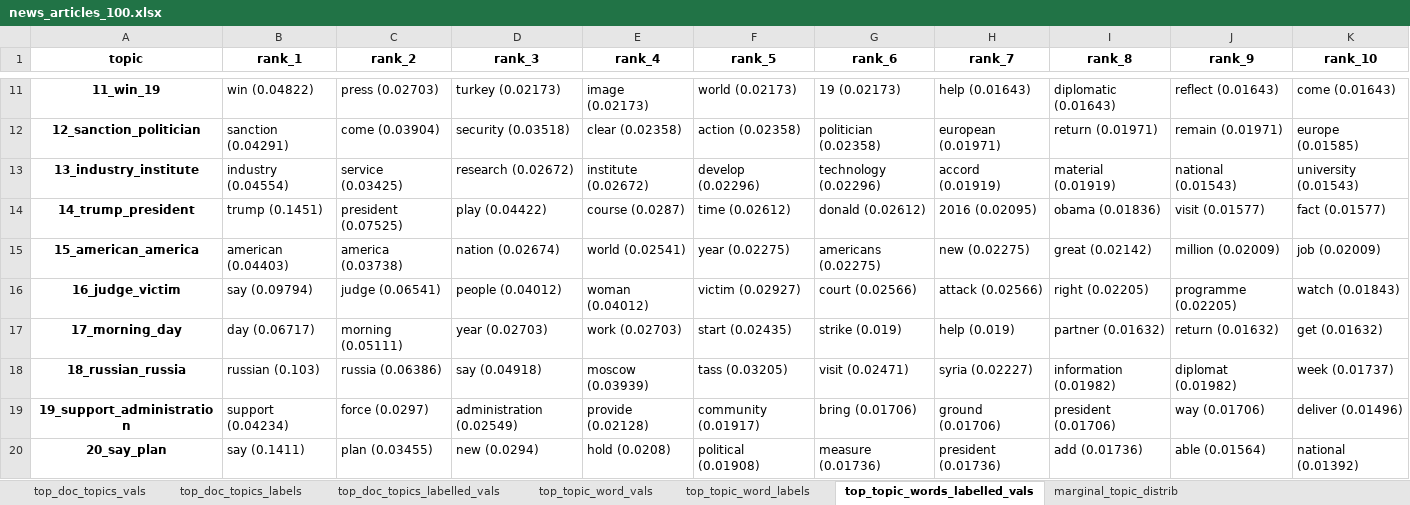
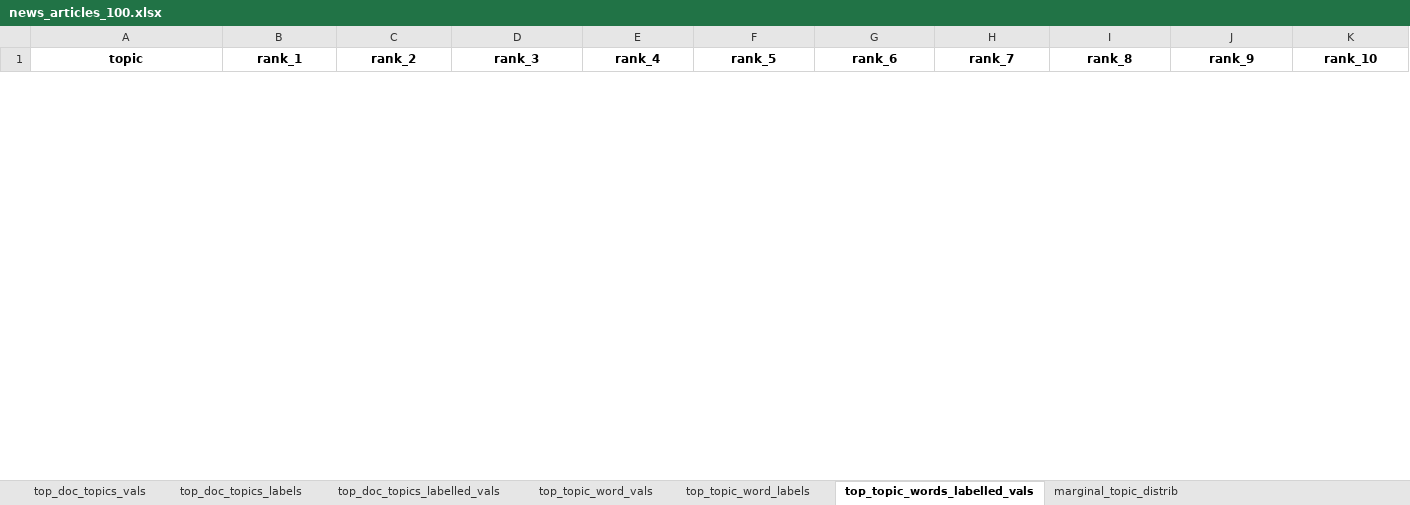
Before and after one commit to internaut/tmtoolkit, an Excel workbook: doc/source/data/news_articles_100.xlsx, sheet top_topic_words_labelled_vals, drawn as a sheet; only a part is shown, gaps mark what is left out; values as stored, in another font and other column widths than the file's, no borders; removed rows and columns are numbered as before the commit, all else as after; the diff covers the shown part only; the diff names each change by its address in the sheet, - before the commit and + after, or states it on an @@ line.

```diff
--- a/doc/source/data/news_articles_100.xlsx (sheet top_topic_words_labelled_vals)
+++ b/doc/source/data/news_articles_100.xlsx (sheet top_topic_words_labelled_vals)
-row 11: 11_win_19 | win (0.04822) | press (0.02703) | turkey (0.02173) | image (0.02173) | world (0.02173) | 19 (0.02173) | help (0.01643) | diplomatic (0.01643) | reflect (0.01643) | come (0.01643)
-row 12: 12_sanction_politician | sanction (0.04291) | come (0.03904) | security (0.03518) | clear (0.02358) | action (0.02358) | politician (0.02358) | european (0.01971) | return (0.01971) | remain (0.01971) | europe (0.01585)
-row 13: 13_industry_institute | industry (0.04554) | service (0.03425) | research (0.02672) | institute (0.02672) | develop (0.02296) | technology (0.02296) | accord (0.01919) | material (0.01919) | national (0.01543) | university (0.01543)
-row 14: 14_trump_president | trump (0.1451) | president (0.07525) | play (0.04422) | course (0.0287) | time (0.02612) | donald (0.02612) | 2016 (0.02095) | obama (0.01836) | visit (0.01577) | fact (0.01577)
-row 15: 15_american_america | american (0.04403) | america (0.03738) | nation (0.02674) | world (0.02541) | year (0.02275) | americans (0.02275) | new (0.02275) | great (0.02142) | million (0.02009) | job (0.02009)
-row 16: 16_judge_victim | say (0.09794) | judge (0.06541) | people (0.04012) | woman (0.04012) | victim (0.02927) | court (0.02566) | attack (0.02566) | right (0.02205) | programme (0.02205) | watch (0.01843)
-row 17: 17_morning_day | day (0.06717) | morning (0.05111) | year (0.02703) | work (0.02703) | start (0.02435) | strike (0.019) | help (0.019) | partner (0.01632) | return (0.01632) | get (0.01632)
-row 18: 18_russian_russia | russian (0.103) | russia (0.06386) | say (0.04918) | moscow (0.03939) | tass (0.03205) | visit (0.02471) | syria (0.02227) | information (0.01982) | diplomat (0.01982) | week (0.01737)
-row 19: 19_support_administration | support (0.04234) | force (0.0297) | administration (0.02549) | provide (0.02128) | community (0.01917) | bring (0.01706) | ground (0.01706) | president (0.01706) | way (0.01706) | deliver (0.01496)
-row 20: 20_say_plan | say (0.1411) | plan (0.03455) | new (0.0294) | hold (0.0208) | political (0.01908) | measure (0.01736) | president (0.01736) | add (0.01736) | able (0.01564) | national (0.01392)
```
Also changed, not shown: 45 added rows and 37 removed rows elsewhere in this sheet, sheet top_topic_word_vals, sheet top_doc_topics_vals, sheet top_doc_topics_labels, sheet top_doc_topics_labelled_vals, sheet top_topic_word_labels, sheet marginal_topic_distrib, 14 other files.
